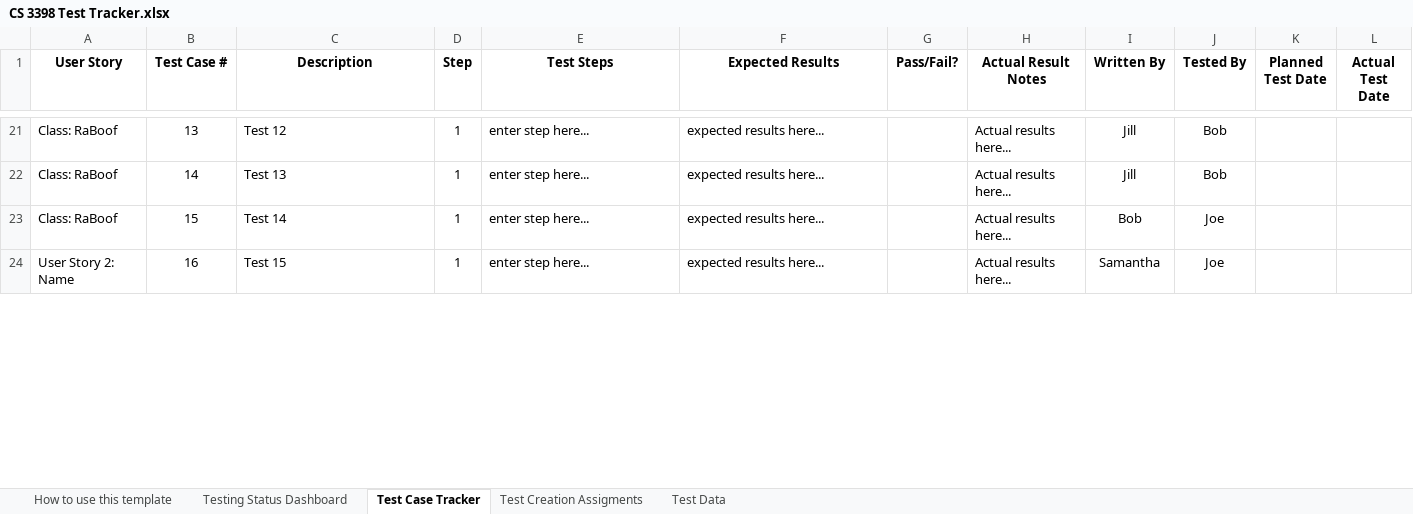
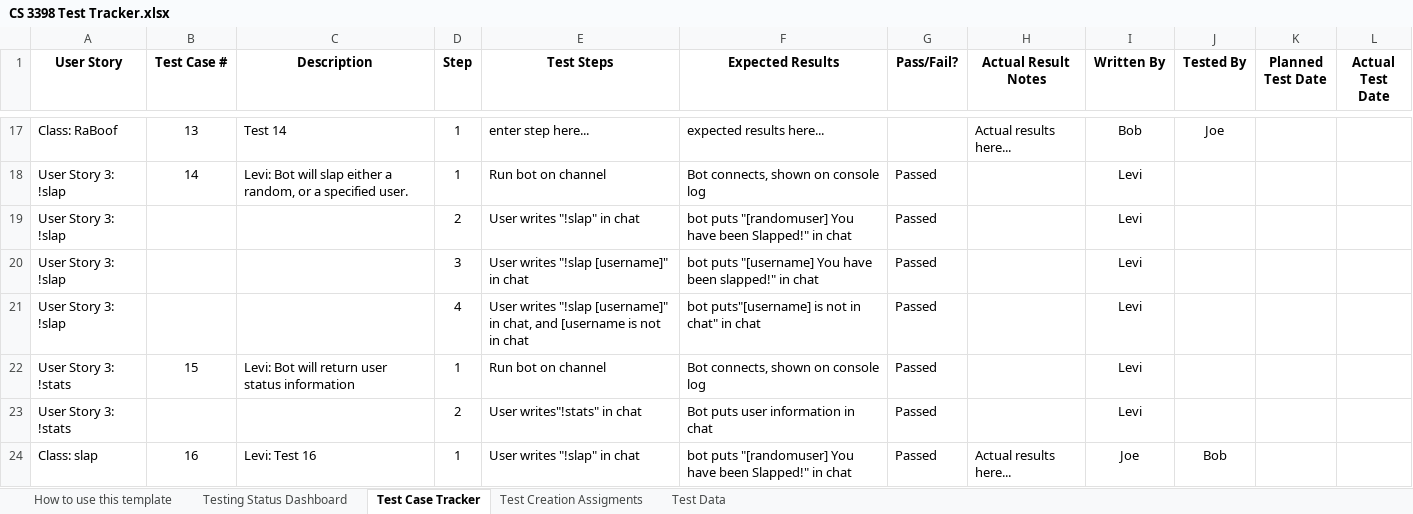
Before and after one commit to CS3398-Miranda-Cosgroves/GetRichTwitch, an Excel workbook: Homework Assignments/a15/CS 3398 Test Tracker.xlsx, sheet Test Case Tracker, drawn as a sheet; only a part is shown, gaps mark what is left out; values as stored, in another font and other column widths than the file's, no borders; addresses are those after the commit; the diff covers the shown part only; the diff names each change by its address in the sheet, - before the commit and + after, or states it on an @@ line.

```diff
--- a/Homework Assignments/a15/CS 3398 Test Tracker.xlsx (sheet Test Case Tracker)
+++ b/Homework Assignments/a15/CS 3398 Test Tracker.xlsx (sheet Test Case Tracker)
-C17 (Description): Test 12
+C17 (Description): Test 14
-I17 (Written By): Jill
+I17 (Written By): Bob
-J17 (Tested By): Bob
+J17 (Tested By): Joe
-A18 (User Story): Class: RaBoof
+A18 (User Story): User Story 3: !slap
-C18 (Description): Test 13
+C18 (Description): Levi: Bot will slap either a random, or a specified user.
-E18 (Test Steps): enter step here...
+E18 (Test Steps): Run bot on channel
-F18 (Expected Results): expected results here...
+F18 (Expected Results): Bot connects, shown on console log
-G18 (Pass/Fail?): (empty)
+G18 (Pass/Fail?): Passed
-H18 (Actual Result Notes): Actual results here...
+H18 (Actual Result Notes): (empty)
-I18 (Written By): Jill
+I18 (Written By): Levi
-J18 (Tested By): Bob
+J18 (Tested By): (empty)
+row 19: User Story 3: !slap |  |  | 2 | User writes "!slap" in chat | bot puts "[randomuser] You have been Slapped!" in chat | Passed |  | Levi
+row 20: User Story 3: !slap |  |  | 3 | User writes "!slap [username]" in chat | bot puts "[username] You have been slapped!" in chat | Passed |  | Levi
+row 21: User Story 3: !slap |  |  | 4 | User writes "!slap [username]" in chat, and [username is not in chat | bot puts"[username] is not in chat" in chat | Passed |  | Levi
-A22 (User Story): Class: RaBoof
+A22 (User Story): User Story 3: !stats
-C22 (Description): Test 14
+C22 (Description): Levi: Bot will return user status information
-E22 (Test Steps): enter step here...
+E22 (Test Steps): Run bot on channel
-F22 (Expected Results): expected results here...
+F22 (Expected Results): Bot connects, shown on console log
-G22 (Pass/Fail?): (empty)
+G22 (Pass/Fail?): Passed
-H22 (Actual Result Notes): Actual results here...
+H22 (Actual Result Notes): (empty)
-I22 (Written By): Bob
+I22 (Written By): Levi
-J22 (Tested By): Joe
+J22 (Tested By): (empty)
+row 23: User Story 3: !stats |  |  | 2 | User writes"!stats" in chat | Bot puts user information in chat | Passed |  | Levi
-A24 (User Story): User Story 2: Name
+A24 (User Story): Class: slap
-C24 (Description): Test 15
+C24 (Description): Levi: Test 16
-E24 (Test Steps): enter step here...
+E24 (Test Steps): User writes "!slap" in chat
-F24 (Expected Results): expected results here...
+F24 (Expected Results): bot puts "[randomuser] You have been Slapped!" in chat
-G24 (Pass/Fail?): (empty)
+G24 (Pass/Fail?): Passed
-I24 (Written By): Samantha
+I24 (Written By): Joe
-J24 (Tested By): Joe
+J24 (Tested By): Bob
```
Also changed, not shown: 2 added rows, 9 removed rows and 47 edited cells elsewhere in this sheet, sheet How to use this template, sheet Testing Status Dashboard.
